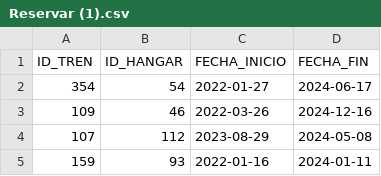
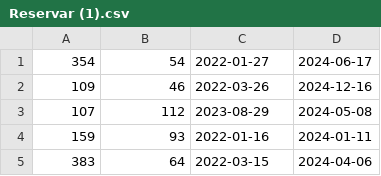
Before and after one commit to Miguel23-F/Metro, a CSV file: Reservar (1).csv, drawn as a sheet; only a part is shown; the shorter side is filled out with more unchanged rows.

Commit message:
Update Reservar (1).csv

```diff
--- a/Reservar (1).csv
+++ b/Reservar (1).csv
@@ -1,2 +1 @@
-ID_TREN,ID_HANGAR,FECHA_INICIO,FECHA_FIN
 354,54,2022-01-27,2024-06-17
```
